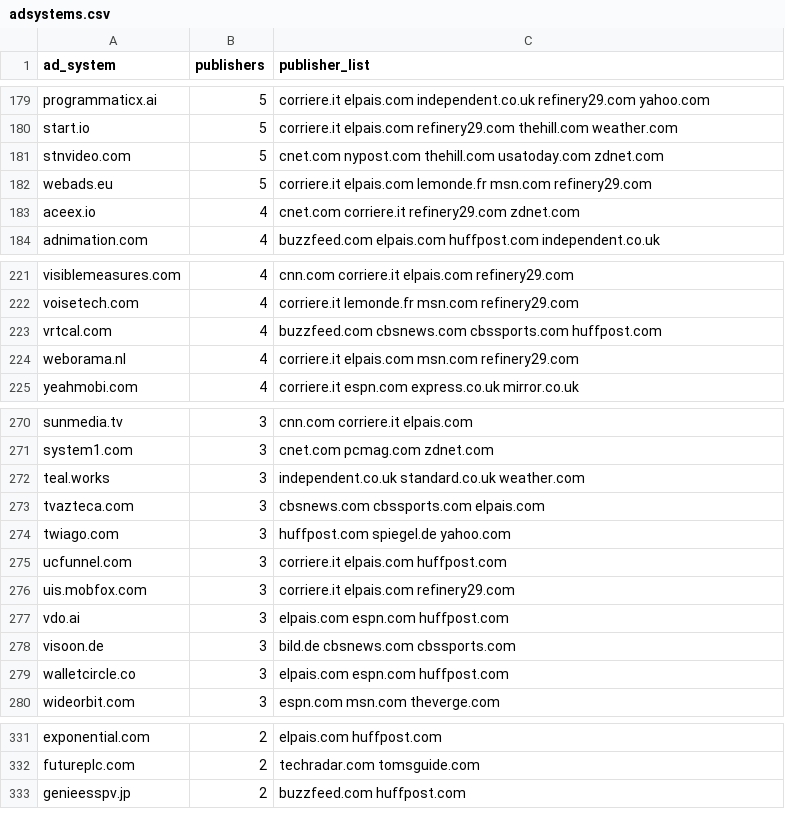
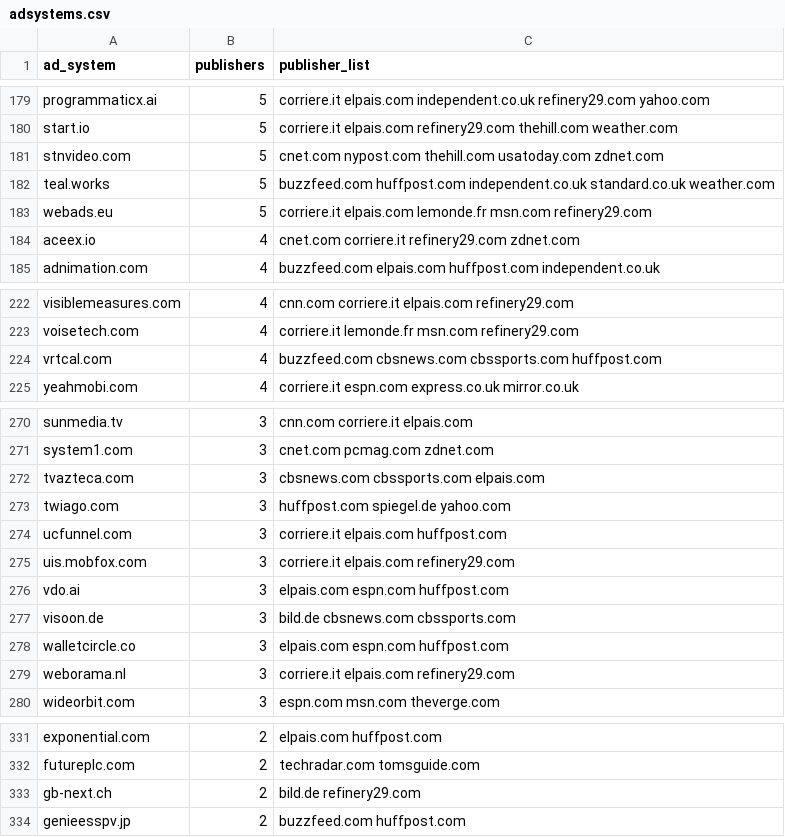
Before and after one commit to corn1105/adstxt-watch, a CSV file: data/adsystems.csv, drawn as a sheet; only a part is shown, gaps mark what is left out; the diff covers the shown part only.

```diff
--- a/data/adsystems.csv
+++ b/data/adsystems.csv
@@ -181,2 +181,3 @@ start.io,5,corriere.it elpais.com refinery29.com thehill.com weather.com
 stnvideo.com,5,cnet.com nypost.com thehill.com usatoday.com zdnet.com
+teal.works,5,buzzfeed.com huffpost.com independent.co.uk standard.co.uk weather.com
 webads.eu,5,corriere.it elpais.com lemonde.fr msn.com refinery29.com
@@ -223,3 +224,2 @@ voisetech.com,4,corriere.it lemonde.fr msn.com refinery29.com
 vrtcal.com,4,buzzfeed.com cbsnews.com cbssports.com huffpost.com
-weborama.nl,4,corriere.it elpais.com msn.com refinery29.com
 yeahmobi.com,4,corriere.it espn.com express.co.uk mirror.co.uk
@@ -271,3 +271,2 @@ sunmedia.tv,3,cnn.com corriere.it elpais.com
 system1.com,3,cnet.com pcmag.com zdnet.com
-teal.works,3,independent.co.uk standard.co.uk weather.com
 tvazteca.com,3,cbsnews.com cbssports.com elpais.com
@@ -279,2 +278,3 @@ visoon.de,3,bild.de cbsnews.com cbssports.com
 walletcircle.co,3,elpais.com espn.com huffpost.com
+weborama.nl,3,corriere.it elpais.com refinery29.com
 wideorbit.com,3,espn.com msn.com theverge.com
@@ -332,2 +332,3 @@ exponential.com,2,elpais.com huffpost.com
 futureplc.com,2,techradar.com tomsguide.com
+gb-next.ch,2,bild.de refinery29.com
 genieesspv.jp,2,buzzfeed.com huffpost.com
```
Also changed, not shown: 12 added rows, 12 removed rows and 8 edited cells elsewhere in this file, data/intermediaries.csv, 4 other files.
